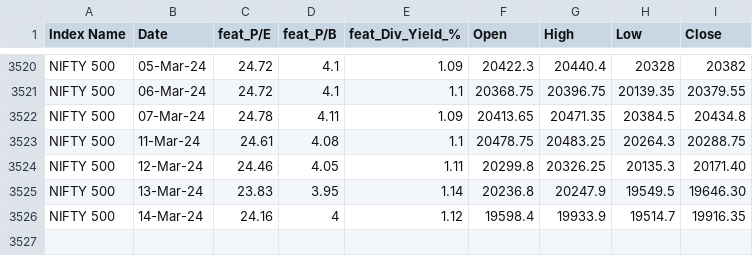
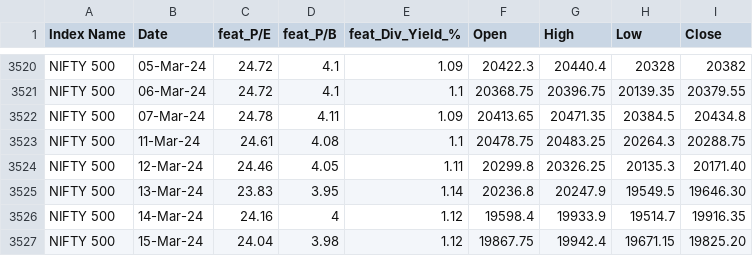
Before and after one commit to anirbanghoshsbi/.github.io, a CSV file: work/ml/n500data.csv, drawn as a sheet; only a part is shown, gaps mark what is left out; the diff names each change by its address in the sheet, - before the commit and + after, or states it on an @@ line.

Commit message:
Update n500data.csv

```diff
--- a/work/ml/n500data.csv
+++ b/work/ml/n500data.csv
+row 3527: NIFTY 500 | 15-Mar-24 | 24.04 | 3.98 | 1.12 | 19867.75 | 19942.4 | 19671.15 | 19825.20
```
